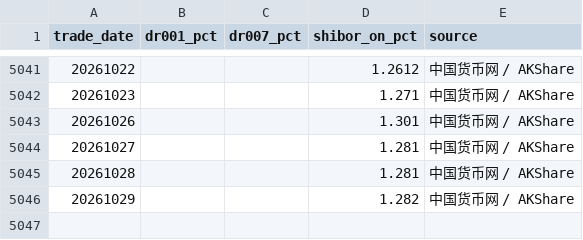
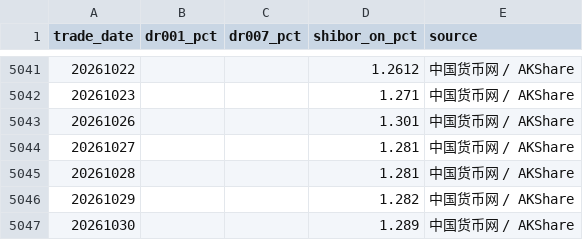
Before and after one commit to littlepeachh/macroscope-dashboard-v6, a CSV file: data/liquidity.csv, drawn as a sheet; only a part is shown, gaps mark what is left out; the diff names each change by its address in the sheet, - before the commit and + after, or states it on an @@ line.

```diff
--- a/data/liquidity.csv
+++ b/data/liquidity.csv
+row 5047: 20261030 |  |  | 1.289 | 中国货币网 / AKShare
```
Also changed, not shown: data/macro.csv, 3 other files.
